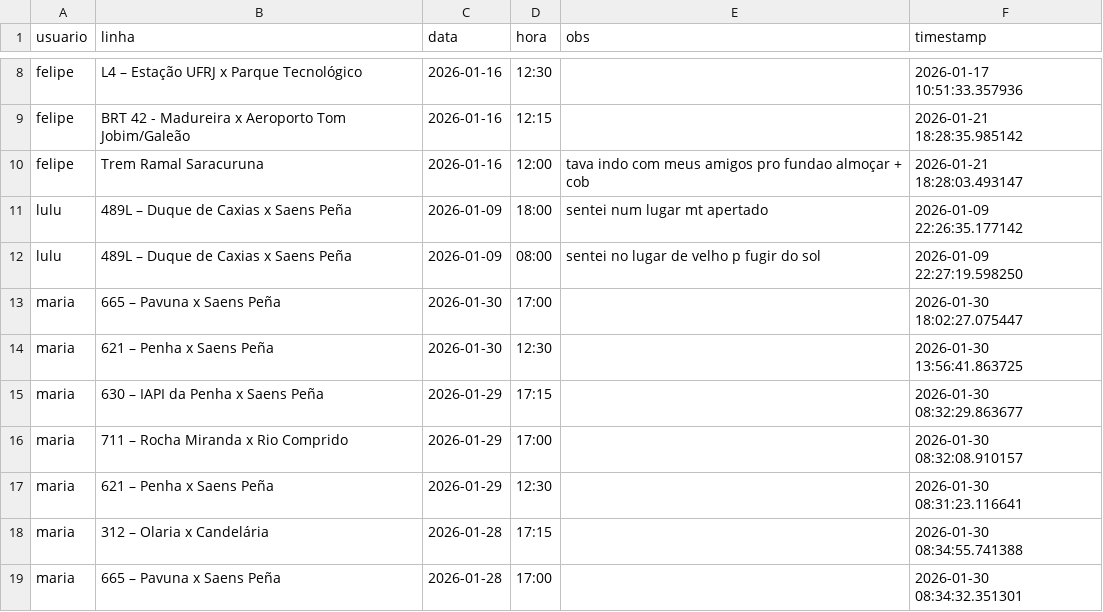
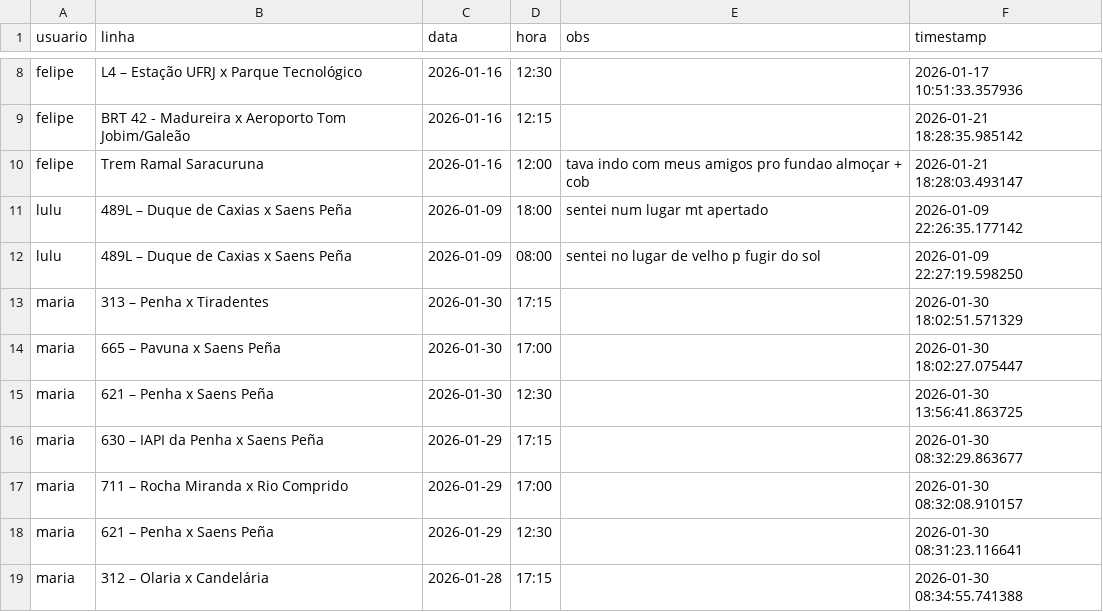
Before and after one commit to milet-o/buslog, a CSV file: viagens.csv, drawn as a sheet; only a part is shown, gaps mark what is left out; the shorter side is filled out with more unchanged rows; the diff names each change by its address in the sheet, - before the commit and + after, or states it on an @@ line.

Commit message:
Update Background

```diff
--- a/viagens.csv
+++ b/viagens.csv
+row 13: maria | 313 – Penha x Tiradentes | 2026-01-30 | 17:15 |  | 2026-01-30 18:02:51.571329
```
